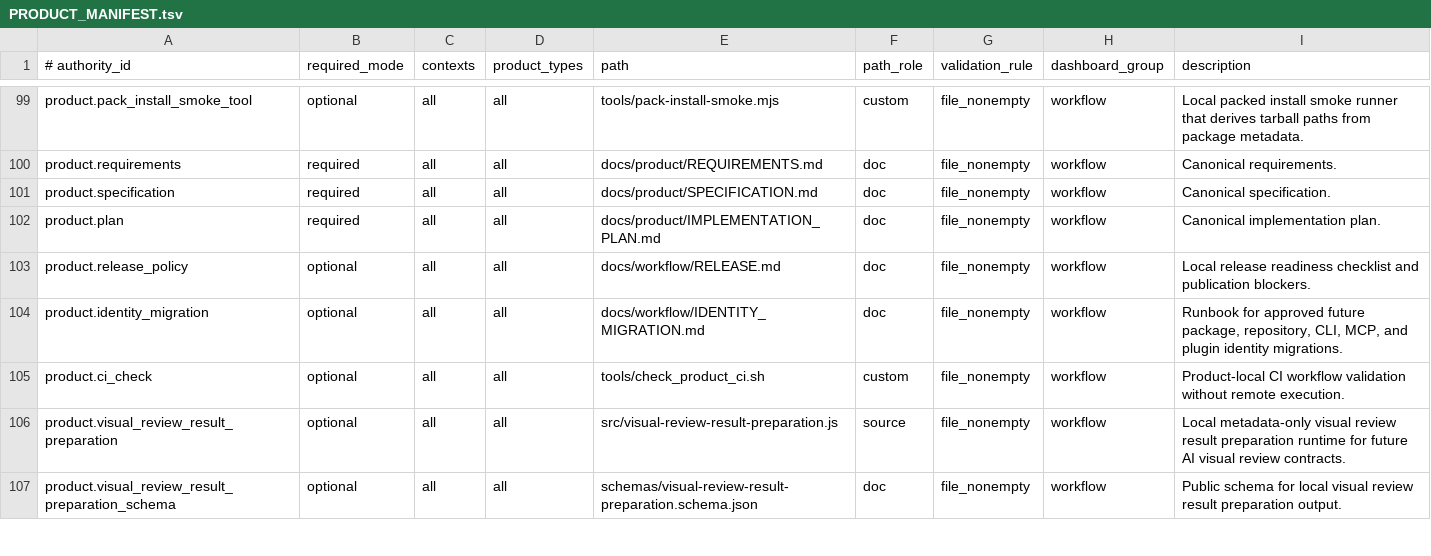
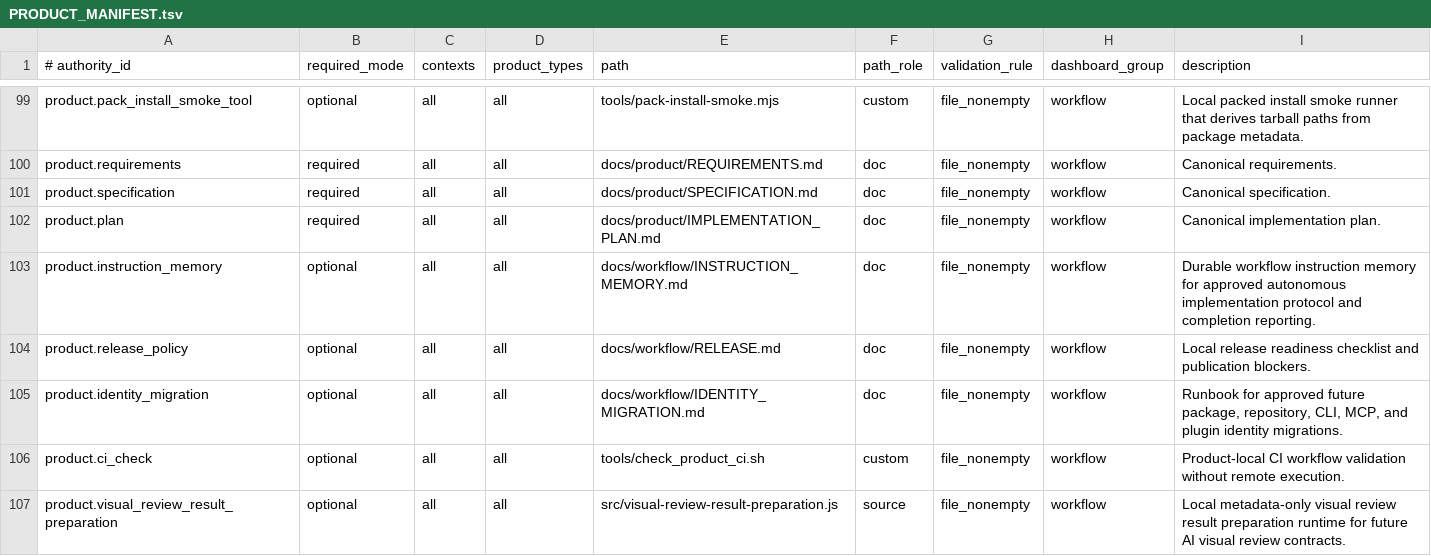
Before and after one commit to xxxMasahiro/trace-cue, a TSV file: ops/PRODUCT_MANIFEST.tsv, drawn as a sheet; only a part is shown, gaps mark what is left out; the shorter side is filled out with more unchanged rows; the diff names each change by its address in the sheet, - before the commit and + after, or states it on an @@ line.

```diff
--- a/ops/PRODUCT_MANIFEST.tsv
+++ b/ops/PRODUCT_MANIFEST.tsv
+row 103: product.instruction_memory | optional | all | all | docs/workflow/INSTRUCTION_MEMORY.md | doc | file_nonempty | workflow | Durable workflow instruction memory for approved autonomous implementation protocol and completion reporting.
```
Also changed, not shown: 12 other files.
